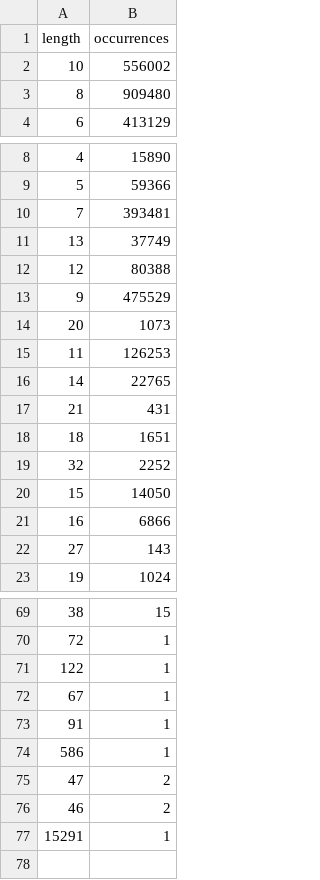
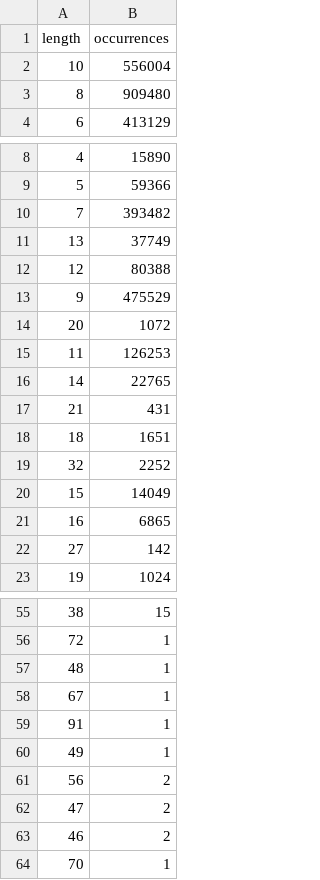
Before and after one commit to lukeitslukas/CMP320, a CSV file: gmailpass/PasswordLenOutput.csv, drawn as a sheet; only a part is shown, gaps mark what is left out; the diff covers the shown part only.

```diff
--- a/gmailpass/PasswordLenOutput.csv
+++ b/gmailpass/PasswordLenOutput.csv
@@ -1,3 +1,3 @@
 length, occurrences
-10, 556002
+10, 556004
 8, 909480
@@ -9,3 +9,3 @@ length, occurrences
 5, 59366
-7, 393481
+7, 393482
 13, 37749
@@ -13,3 +13,3 @@ length, occurrences
 9, 475529
-20, 1073
+20, 1072
 11, 126253
@@ -19,5 +19,5 @@ length, occurrences
 32, 2252
-15, 14050
-16, 6866
-27, 143
+15, 14049
+16, 6865
+27, 142
 19, 1024
@@ -70,8 +56,9 @@ length, occurrences
 72, 1
-122, 1
+48, 1
 67, 1
 91, 1
-586, 1
+49, 1
+56, 2
 47, 2
 46, 2
-15291, 1
+70, 1
```
Also changed, not shown: 14 removed rows and 3 edited cells elsewhere in this file, 2 other files.
